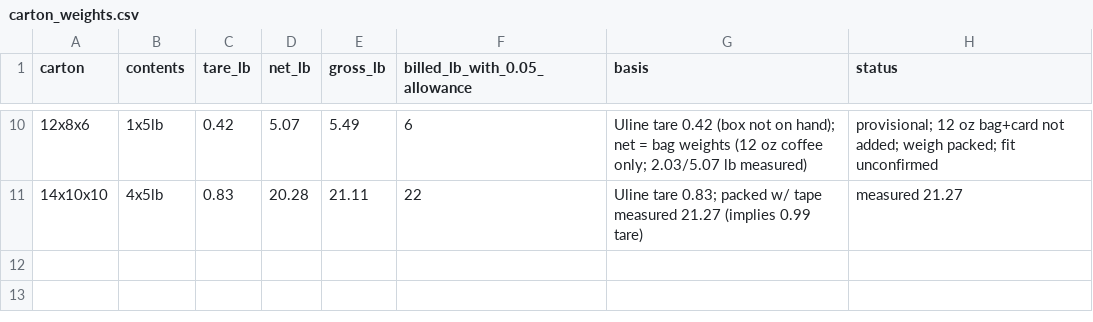
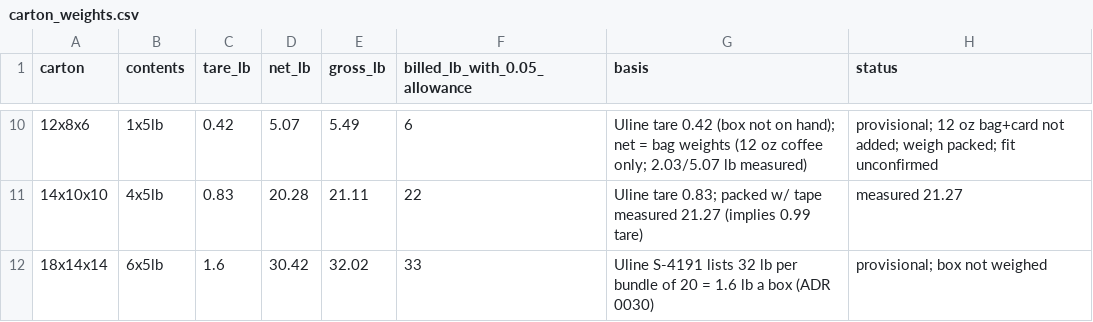
Before and after one commit to TorqueCoffee/torque-production-portal, a CSV file: docs/carton_weights.csv, drawn as a sheet; only a part is shown, gaps mark what is left out.

```diff
--- a/docs/carton_weights.csv
+++ b/docs/carton_weights.csv
@@ -11 +11,2 @@ carton,contents,tare_lb,net_lb,gross_lb,billed_lb_with_0.05_allowance,basis,stat
 14x10x10,4x5lb,0.83,20.28,21.11,22,Uline tare 0.83; packed w/ tape measured 21.27 (implies 0.99 tare),measured 21.27
+18x14x14,6x5lb,1.6,30.42,32.02,33,Uline S-4191 lists 32 lb per bundle of 20 = 1.6 lb a box (ADR 0030),provisional; box not weighed
```
Also changed, not shown: 5 other files.
